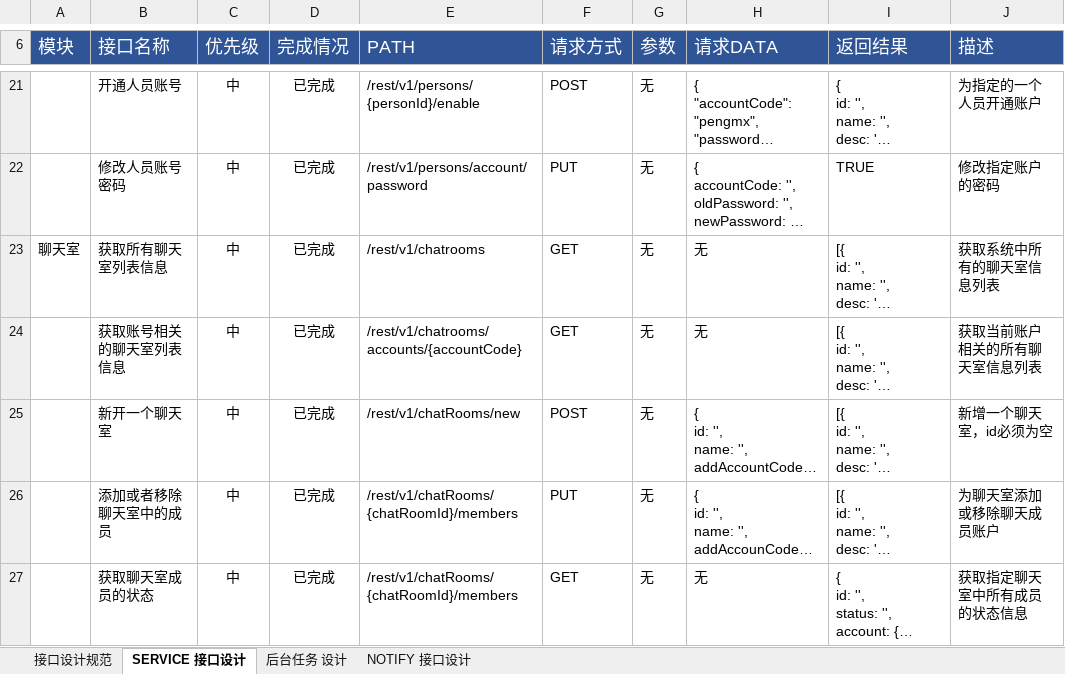
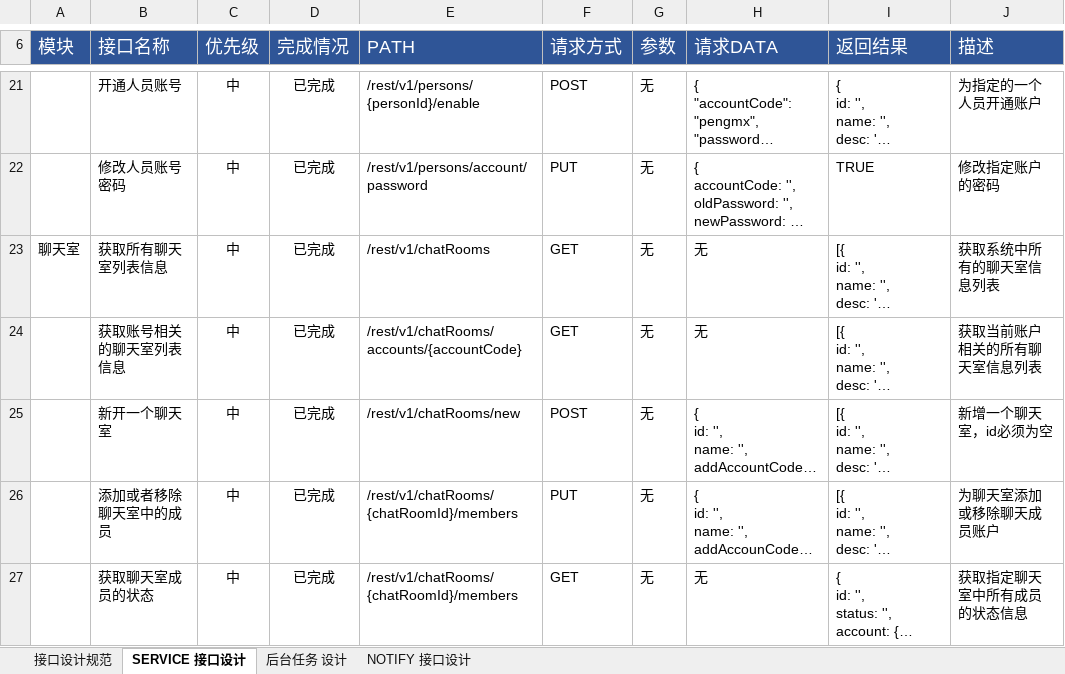
Before and after one commit to FS-FriendShip/EIIM, an Excel workbook: design/前后端接口设计.xlsx, sheet SERVICE 接口设计, drawn as a sheet; only a part is shown, gaps mark what is left out; long unchanged cells end in …; values as stored, in another font and other column widths than the file's, no borders; the diff names each change by its address in the sheet, - before the commit and + after, or states it on an @@ line.

```diff
--- a/design/前后端接口设计.xlsx (sheet SERVICE 接口设计)
+++ b/design/前后端接口设计.xlsx (sheet SERVICE 接口设计)
-E23 (PATH): /rest/v1/chatrooms
+E23 (PATH): /rest/v1/chatRooms
-E24 (PATH): /rest/v1/chatrooms/accounts/{accountCode}
+E24 (PATH): /rest/v1/chatRooms/accounts/{accountCode}
```
Also changed, not shown: 2 other files.
